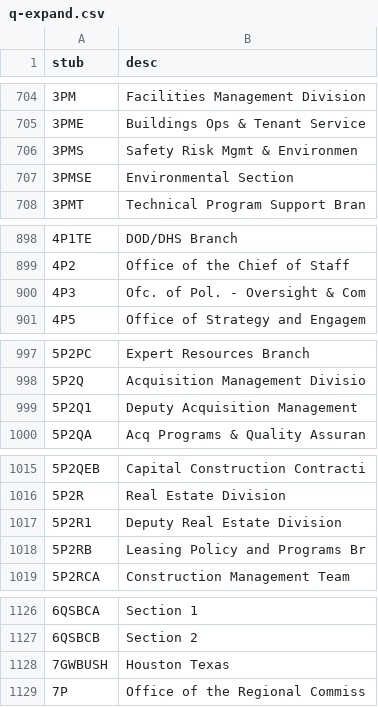
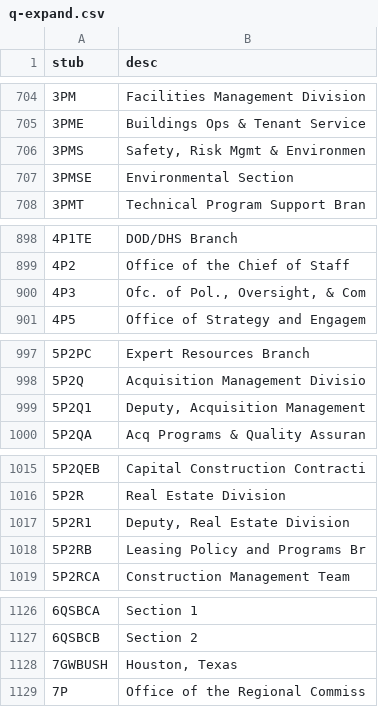
Before and after one commit to 18F/charlie, a CSV file: config/q-expand.csv, drawn as a sheet; only a part is shown, gaps mark what is left out; the diff covers the shown part only; the diff names each change by its address in the sheet, - before the commit and + after, or states it on an @@ line.

```diff
--- a/config/q-expand.csv
+++ b/config/q-expand.csv
-B706 (desc): Safety Risk Mgmt & Environmen
+B706 (desc): Safety, Risk Mgmt & Environmen
-B900 (desc): Ofc. of Pol. - Oversight & Com
+B900 (desc): Ofc. of Pol., Oversight, & Com
-B999 (desc): Deputy Acquisition Management
+B999 (desc): Deputy, Acquisition Management
-B1017 (desc): Deputy Real Estate Division
+B1017 (desc): Deputy, Real Estate Division
-B1128 (desc): Houston Texas
+B1128 (desc): Houston, Texas
```
Also changed, not shown: 26 edited cells elsewhere in this file.
